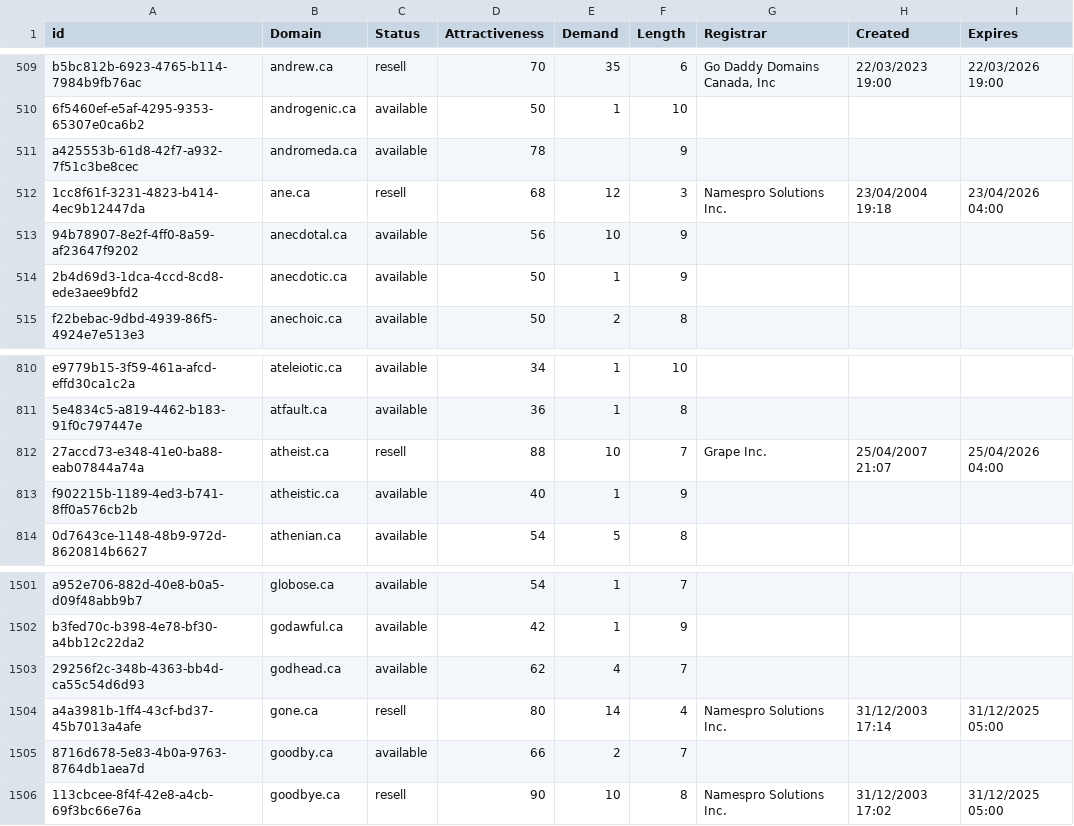
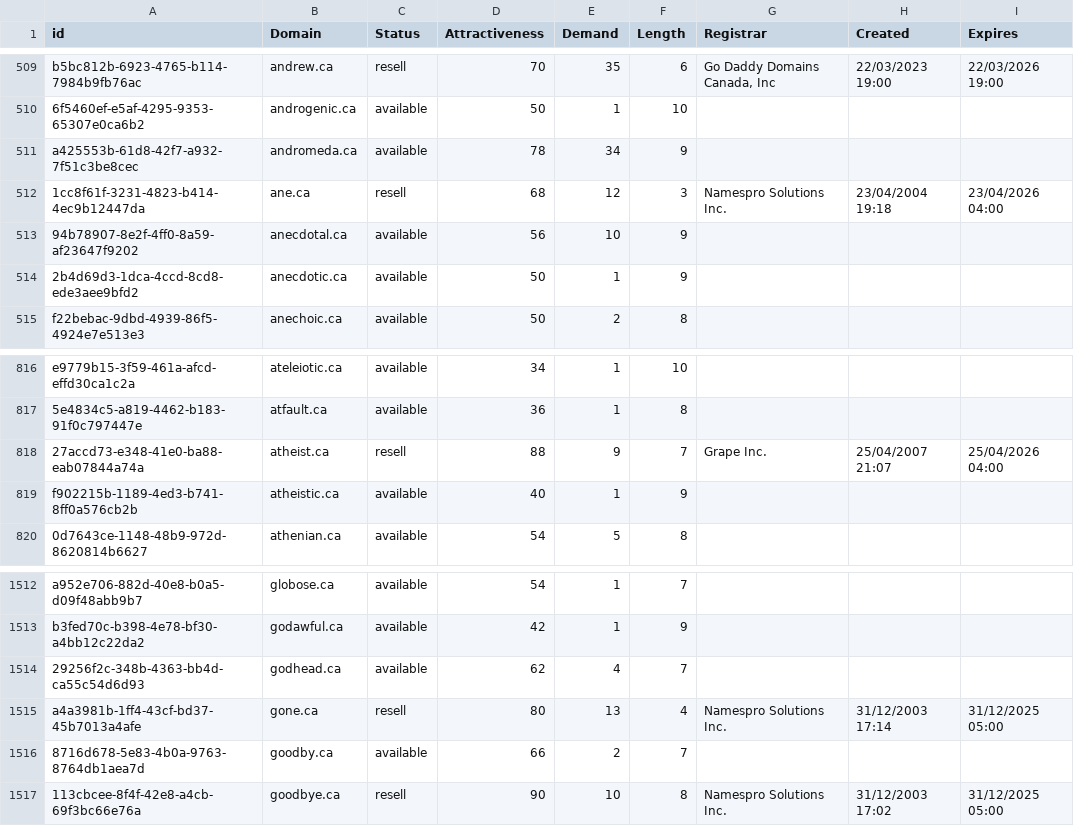
Before and after one commit to UniqueDomains/ca-oneword-domains, a CSV file: ca.csv, drawn as a sheet; only a part is shown, gaps mark what is left out; the diff covers the shown part only.

```diff
--- a/ca.csv
+++ b/ca.csv
@@ -510,3 +510,3 @@ b5bc812b-6923-4765-b114-7984b9fb76ac,andrew.ca,resell,70,35,6,"Go Daddy Domains
 6f5460ef-e5af-4295-9353-65307e0ca6b2,androgenic.ca,available,50,1,10,,,
-a425553b-61d8-42f7-a932-7f51c3be8cec,andromeda.ca,available,78,,9,,,
+a425553b-61d8-42f7-a932-7f51c3be8cec,andromeda.ca,available,78,34,9,,,
 1cc8f61f-3231-4823-b414-4ec9b12447da,ane.ca,resell,68,12,3,Namespro Solutions Inc.,23/04/2004 19:18,23/04/2026 04:00
@@ -811,3 +817,3 @@ e9779b15-3f59-461a-afcd-effd30ca1c2a,ateleiotic.ca,available,34,1,10,,,
 5e4834c5-a819-4462-b183-91f0c797447e,atfault.ca,available,36,1,8,,,
-27accd73-e348-41e0-ba88-eab07844a74a,atheist.ca,resell,88,10,7,Grape Inc.,25/04/2007 21:07,25/04/2026 04:00
+27accd73-e348-41e0-ba88-eab07844a74a,atheist.ca,resell,88,9,7,Grape Inc.,25/04/2007 21:07,25/04/2026 04:00
 f902215b-1189-4ed3-b741-8ff0a576cb2b,atheistic.ca,available,40,1,9,,,
@@ -1503,3 +1514,3 @@ b3fed70c-b398-4e78-bf30-a4bb12c22da2,godawful.ca,available,42,1,9,,,
 29256f2c-348b-4363-bb4d-ca55c54d6d93,godhead.ca,available,62,4,7,,,
-a4a3981b-1ff4-43cf-bd37-45b7013a4afe,gone.ca,resell,80,14,4,Namespro Solutions Inc.,31/12/2003 17:14,31/12/2025 05:00
+a4a3981b-1ff4-43cf-bd37-45b7013a4afe,gone.ca,resell,80,13,4,Namespro Solutions Inc.,31/12/2003 17:14,31/12/2025 05:00
 8716d678-5e83-4b0a-9763-8764db1aea7d,goodby.ca,available,66,2,7,,,
```
Also changed, not shown: 12 added rows elsewhere in this file, 2 other files.
